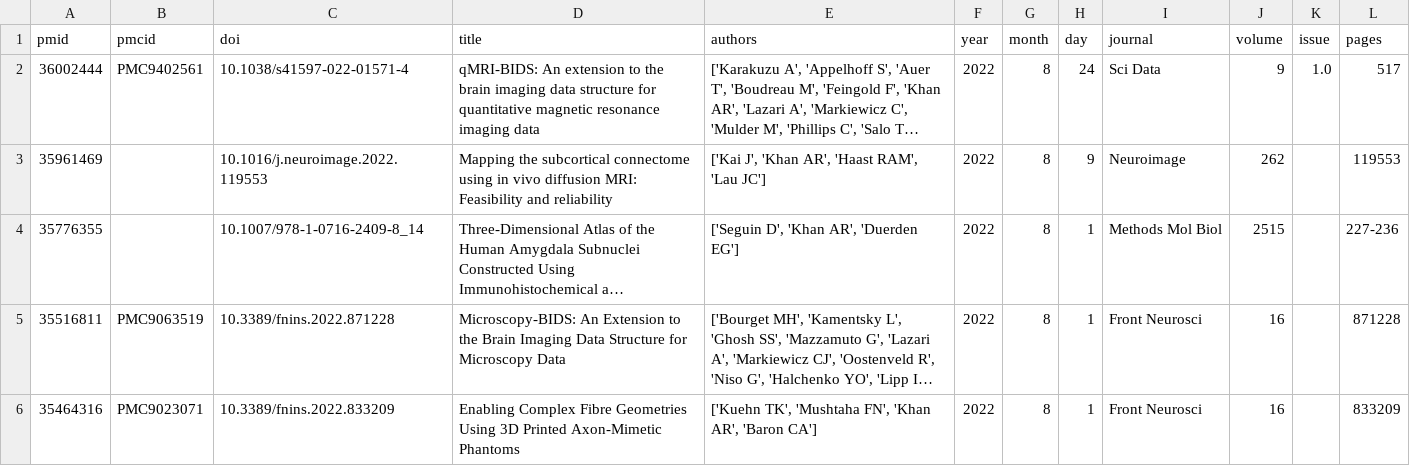
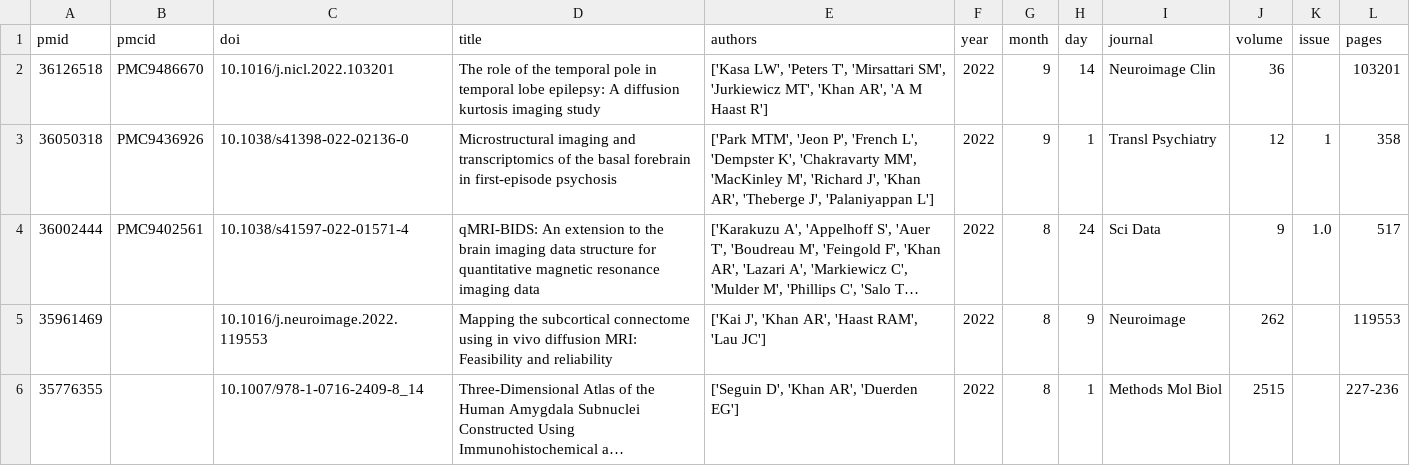
Before and after one commit to khanlab/khanlab.github.io, a CSV file: _data/publications/publications.csv, drawn as a sheet; only a part is shown; the shorter side is filled out with more unchanged rows; long unchanged cells end in …; the diff names each change by its address in the sheet, - before the commit and + after, or states it on an @@ line.

Commit message:
Update publications by Actions bot

```diff
--- a/_data/publications/publications.csv
+++ b/_data/publications/publications.csv
+row 2: 36126518 | PMC9486670 | 10.1016/j.nicl.2022.103201 | The role of the temporal pole in temporal lobe epilepsy: A diffusion kurtosis imaging study | ['Kasa LW', 'Peters T', 'Mirsattari SM', 'Jurkiewicz MT', 'Khan AR', 'A M Haast R'] | 2022 | 9 | 14 | Neuroimage Clin | 36 |  | 103201
+row 3: 36050318 | PMC9436926 | 10.1038/s41398-022-02136-0 | Microstructural imaging and transcriptomics of the basal forebrain in first-episode psychosis | ['Park MTM', 'Jeon P', 'French L', 'Dempster K', 'Chakravarty MM', 'MacKinley M', 'Richard J', 'Khan AR', 'Theberge J', 'Palaniyappan L'] | 2022 | 9 | 1 | Transl Psychiatry | 12 | 1 | 358
```
Also changed, not shown: 1 other file.
